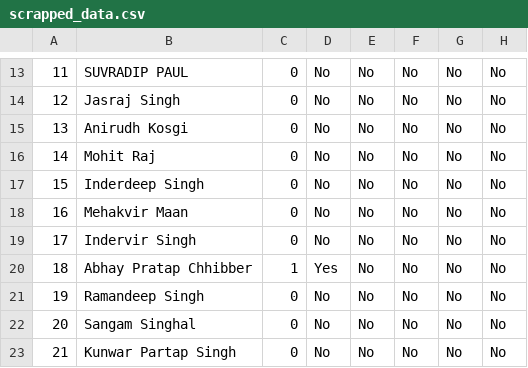
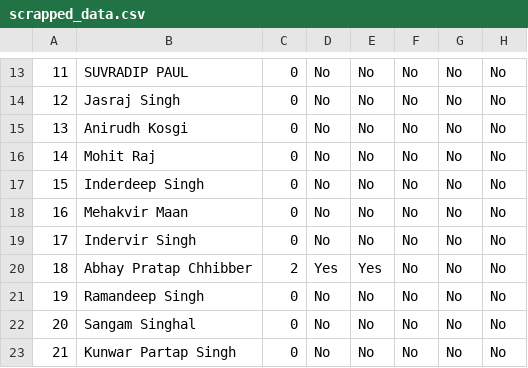
Before and after one commit to HemantSachdeva/google_developers_profile_scraper, a CSV file: data/scrapped_data.csv, drawn as a sheet; only a part is shown, gaps mark what is left out; the diff names each change by its address in the sheet, - before the commit and + after, or states it on an @@ line.

```diff
--- a/data/scrapped_data.csv
+++ b/data/scrapped_data.csv
-C20: 1
+C20: 2
-E20: No
+E20: Yes
```
Also changed, not shown: 1 other file.
